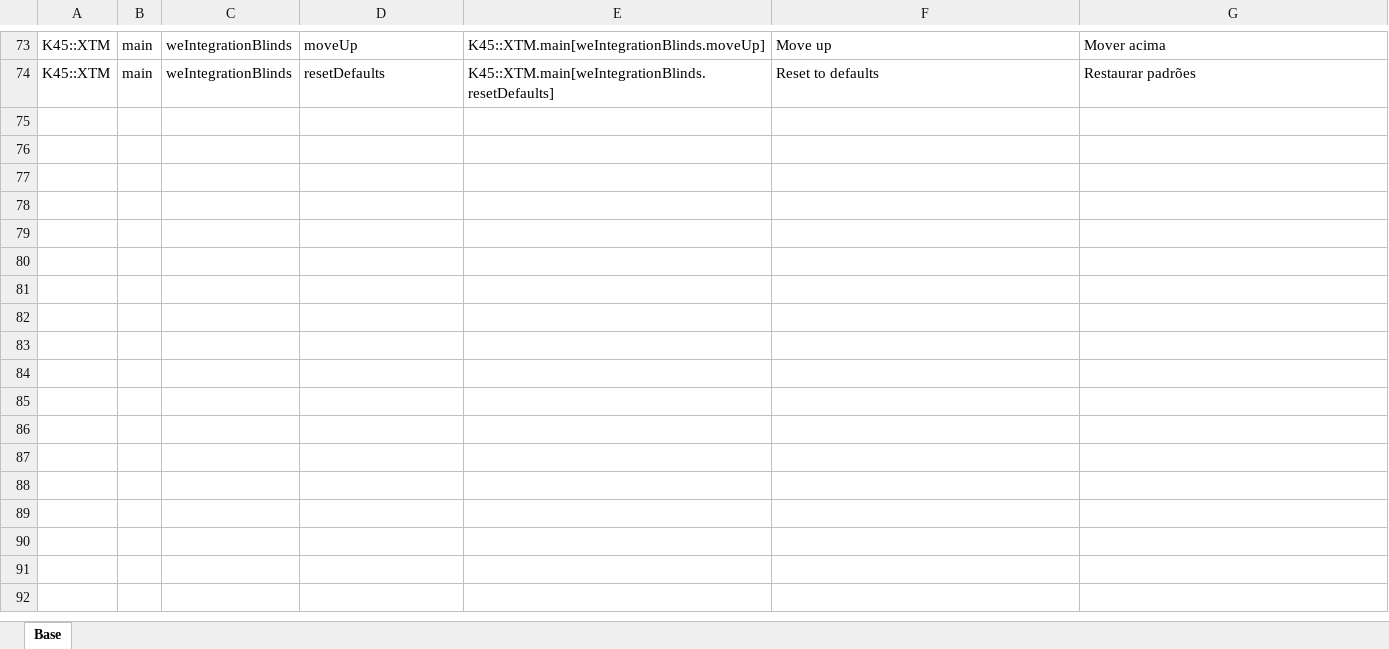
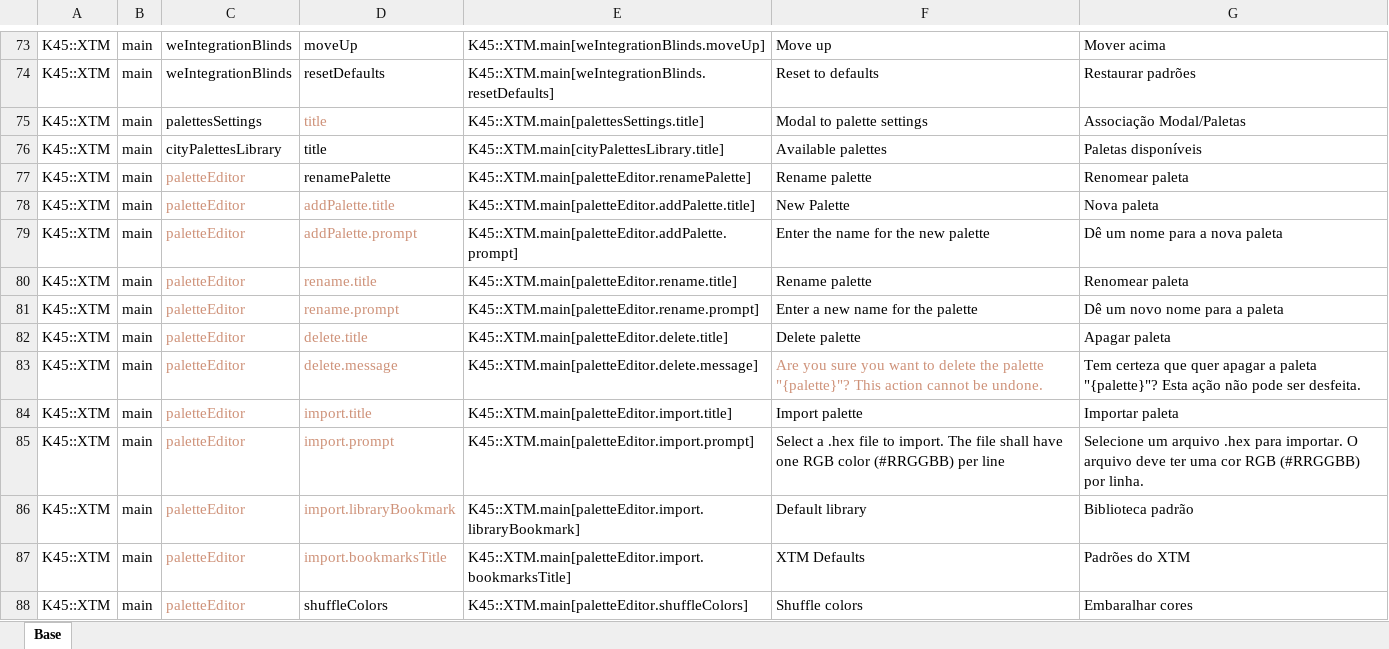
Before and after one commit to klyte45/CS2-ExtendedTransportManager, an Excel workbook: BelzontTLM/i18n/i18n.xlsm, sheet Base, drawn as a sheet; only a part is shown, gaps mark what is left out; values as stored, in another font and other column widths than the file's, no borders; the diff names each change by its address in the sheet, - before the commit and + after, or states it on an @@ line.

Commit message:
Added actions for the palette editor

```diff
--- a/BelzontTLM/i18n/i18n.xlsm (sheet Base)
+++ b/BelzontTLM/i18n/i18n.xlsm (sheet Base)
+row 75: K45::XTM | main | palettesSettings | title | K45::XTM.main[palettesSettings.title] | Modal to palette settings | Associação Modal/Paletas
+row 76: K45::XTM | main | cityPalettesLibrary | title | K45::XTM.main[cityPalettesLibrary.title] | Available palettes | Paletas disponíveis
+row 77: K45::XTM | main | paletteEditor | renamePalette | K45::XTM.main[paletteEditor.renamePalette] | Rename palette | Renomear paleta
+row 78: K45::XTM | main | paletteEditor | addPalette.title | K45::XTM.main[paletteEditor.addPalette.title] | New Palette | Nova paleta
+row 79: K45::XTM | main | paletteEditor | addPalette.prompt | K45::XTM.main[paletteEditor.addPalette.prompt] | Enter the name for the new palette | Dê um nome para a nova paleta
+row 80: K45::XTM | main | paletteEditor | rename.title | K45::XTM.main[paletteEditor.rename.title] | Rename palette | Renomear paleta
+row 81: K45::XTM | main | paletteEditor | rename.prompt | K45::XTM.main[paletteEditor.rename.prompt] | Enter a new name for the palette | Dê um novo nome para a paleta
+row 82: K45::XTM | main | paletteEditor | delete.title | K45::XTM.main[paletteEditor.delete.title] | Delete palette | Apagar paleta
+row 83: K45::XTM | main | paletteEditor | delete.message | K45::XTM.main[paletteEditor.delete.message] | Are you sure you want to delete the palette "{palette}"? This action cannot be undone. | Tem certeza que quer apagar a paleta "{palette}"? Esta ação não pode ser desfeita.
+row 84: K45::XTM | main | paletteEditor | import.title | K45::XTM.main[paletteEditor.import.title] | Import palette | Importar paleta
+row 85: K45::XTM | main | paletteEditor | import.prompt | K45::XTM.main[paletteEditor.import.prompt] | Select a .hex file to import. The file shall have one RGB color (#RRGGBB) per line | Selecione um arquivo .hex para importar. O arquivo deve ter uma cor RGB (#RRGGBB) por linha.
+row 86: K45::XTM | main | paletteEditor | import.libraryBookmark | K45::XTM.main[paletteEditor.import.libraryBookmark] | Default library | Biblioteca padrão
+row 87: K45::XTM | main | paletteEditor | import.bookmarksTitle | K45::XTM.main[paletteEditor.import.bookmarksTitle] | XTM Defaults | Padrões do XTM
+row 88: K45::XTM | main | paletteEditor | shuffleColors | K45::XTM.main[paletteEditor.shuffleColors] | Shuffle colors | Embaralhar cores
```
Also changed, not shown: 3 other files.
